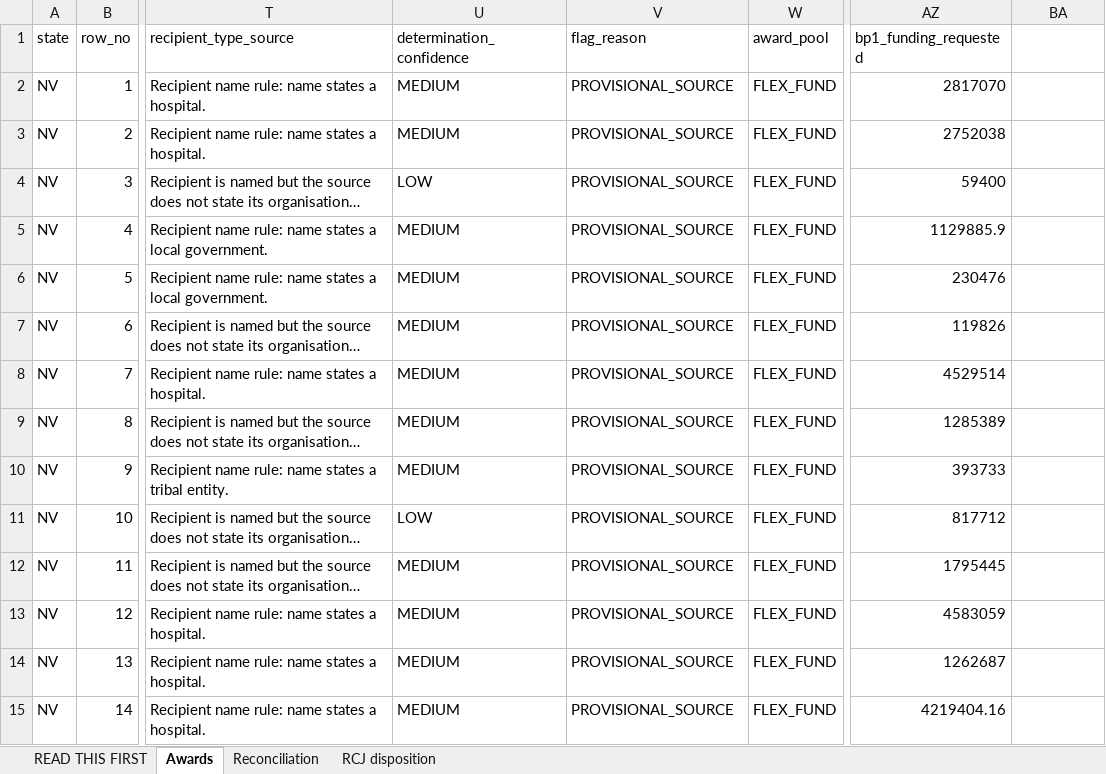
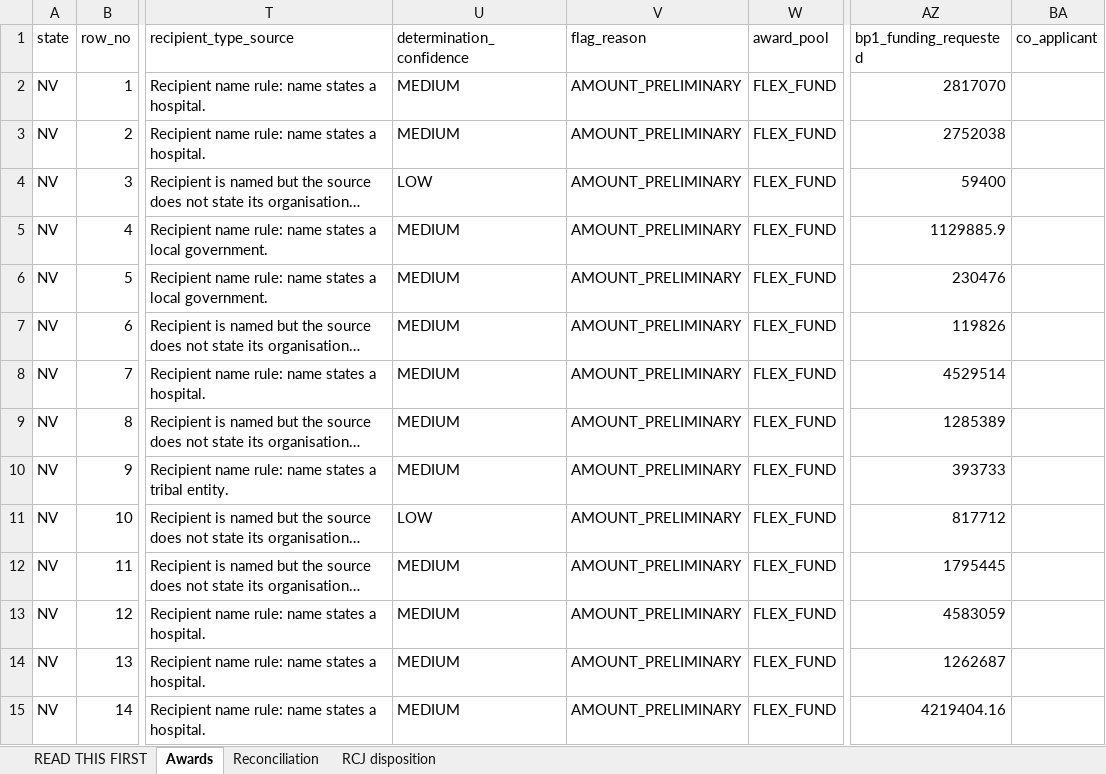
Before and after one commit to INicchitta12/RHTP_Tracker, an Excel workbook: NV_year1_awardees.xlsx, sheet Awards, drawn as a sheet; only a part is shown, gaps mark what is left out; long unchanged cells end in …; values as stored, in another font and other column widths than the file's, no borders; the diff covers the shown part only; the diff names each change by its address in the sheet, - before the commit and + after, or states it on an @@ line.

```diff
--- a/NV_year1_awardees.xlsx (sheet Awards)
+++ b/NV_year1_awardees.xlsx (sheet Awards)
-BA1: (empty)
+BA1: co_applicant
-V2:V15 (flag_reason): PROVISIONAL_SOURCE
+V2:V15 (flag_reason): AMOUNT_PRELIMINARY
```
Also changed, not shown: 177 edited cells elsewhere in this sheet, sheet READ THIS FIRST, 26 other files.
